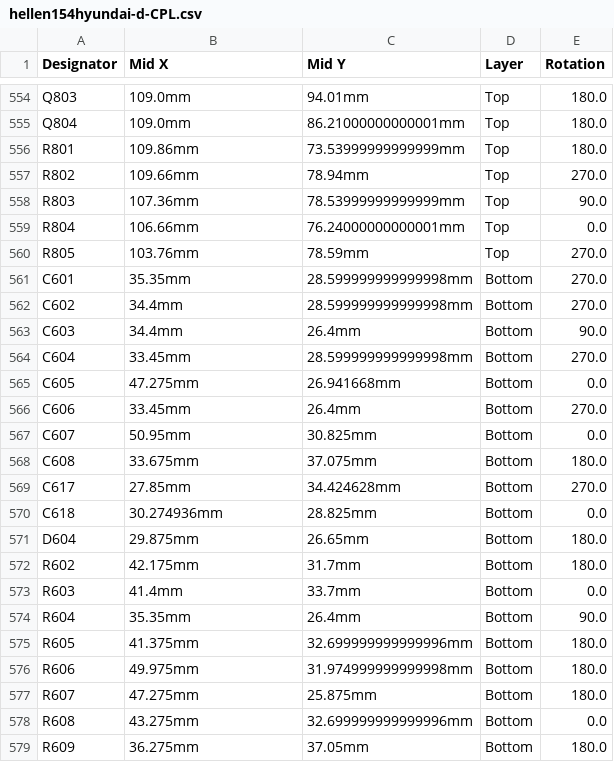
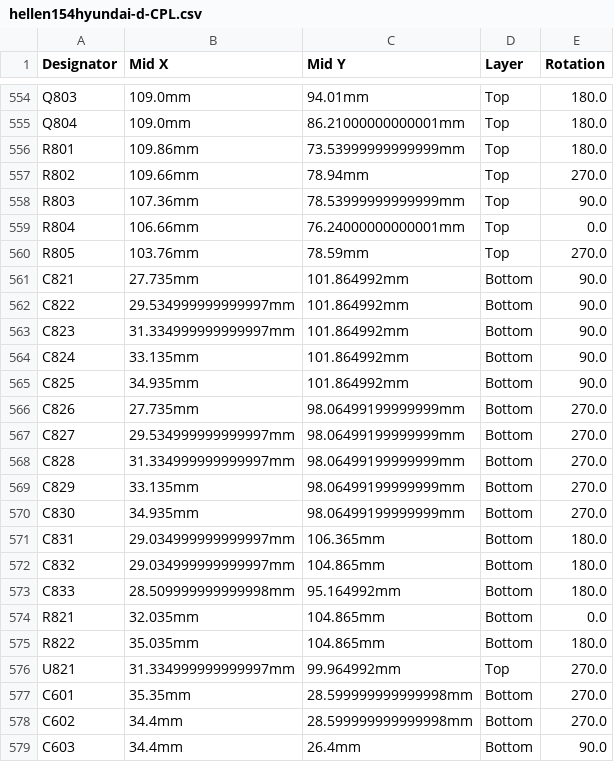
Before and after one commit to rusefi/hellen154hyundai, a CSV file: boards/hellen154hyundai-d/board/hellen154hyundai-d-CPL.csv, drawn as a sheet; only a part is shown, gaps mark what is left out; the shorter side is filled out with more unchanged rows; the diff covers the shown part only; the diff names each change by its address in the sheet, - before the commit and + after, or states it on an @@ line.

```diff
--- a/boards/hellen154hyundai-d/board/hellen154hyundai-d-CPL.csv
+++ b/boards/hellen154hyundai-d/board/hellen154hyundai-d-CPL.csv
+row 561: C821 | 27.735mm | 101.864992mm | Bottom | 90.0
+row 562: C822 | 29.534999999999997mm | 101.864992mm | Bottom | 90.0
+row 563: C823 | 31.334999999999997mm | 101.864992mm | Bottom | 90.0
+row 564: C824 | 33.135mm | 101.864992mm | Bottom | 90.0
+row 565: C825 | 34.935mm | 101.864992mm | Bottom | 90.0
+row 566: C826 | 27.735mm | 98.06499199999999mm | Bottom | 270.0
+row 567: C827 | 29.534999999999997mm | 98.06499199999999mm | Bottom | 270.0
+row 568: C828 | 31.334999999999997mm | 98.06499199999999mm | Bottom | 270.0
+row 569: C829 | 33.135mm | 98.06499199999999mm | Bottom | 270.0
+row 570: C830 | 34.935mm | 98.06499199999999mm | Bottom | 270.0
+row 571: C831 | 29.034999999999997mm | 106.365mm | Bottom | 180.0
+row 572: C832 | 29.034999999999997mm | 104.865mm | Bottom | 180.0
+row 573: C833 | 28.509999999999998mm | 95.164992mm | Bottom | 180.0
+row 574: R821 | 32.035mm | 104.865mm | Bottom | 0.0
+row 575: R822 | 35.035mm | 104.865mm | Bottom | 180.0
+row 576: U821 | 31.334999999999997mm | 99.964992mm | Top | 270.0
```
Also changed, not shown: 16 added rows elsewhere in this file, boards/hellen154hyundai-d/board/hellen154hyundai-d-BOM-JLC.csv, boards/hellen154hyundai-d/board/misc/hellen154hyundai-d-BOM.csv, 38 other files.
